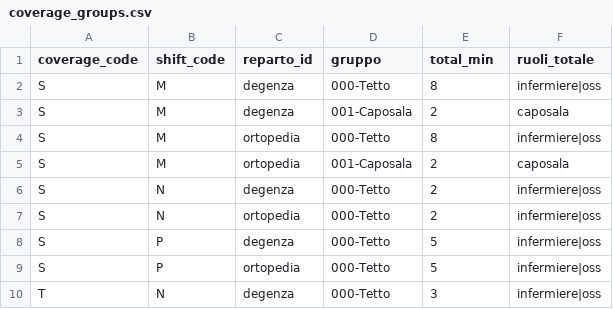
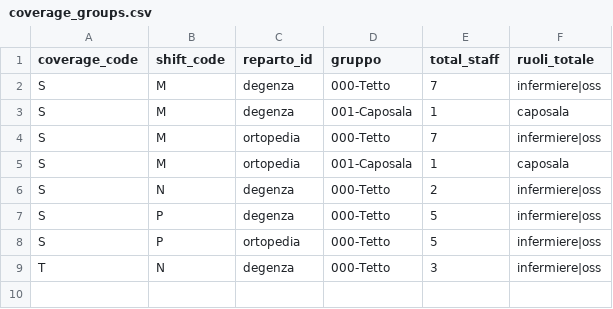
Before and after one commit to michelegrieco358/shiftSchedulingClinica, a CSV file: coverage_groups.csv, drawn as a sheet.

```diff
--- a/coverage_groups.csv
+++ b/coverage_groups.csv
@@ -1,8 +1,7 @@
-coverage_code,shift_code,reparto_id,gruppo,total_min,ruoli_totale
-S,M,degenza,000-Tetto,8,infermiere|oss
-S,M,degenza,001-Caposala,2,caposala
-S,M,ortopedia,000-Tetto,8,infermiere|oss
-S,M,ortopedia,001-Caposala,2,caposala
+coverage_code,shift_code,reparto_id,gruppo,total_staff,ruoli_totale
+S,M,degenza,000-Tetto,7,infermiere|oss
+S,M,degenza,001-Caposala,1,caposala
+S,M,ortopedia,000-Tetto,7,infermiere|oss
+S,M,ortopedia,001-Caposala,1,caposala
 S,N,degenza,000-Tetto,2,infermiere|oss
-S,N,ortopedia,000-Tetto,2,infermiere|oss
 S,P,degenza,000-Tetto,5,infermiere|oss
```
Also changed, not shown: coverage_roles.csv, history.csv, 8 other files.
